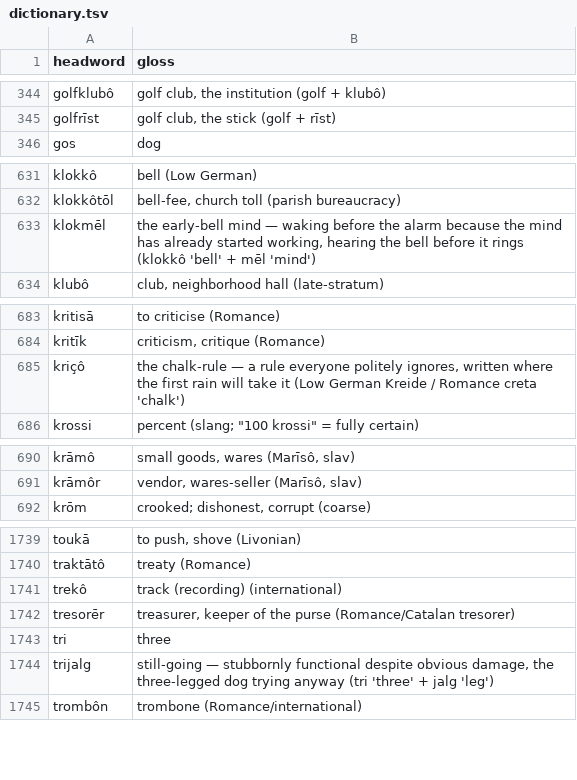
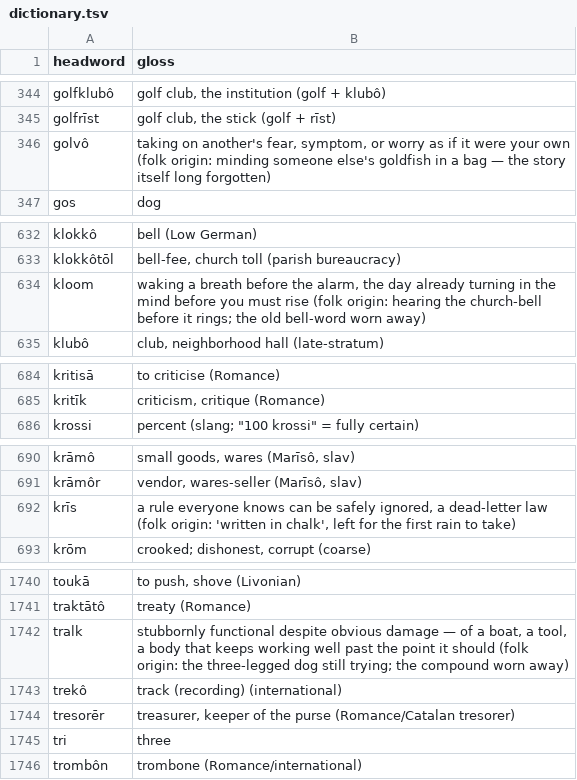
Before and after one commit to quarterback/kels, a TSV file: data/dictionary.tsv, drawn as a sheet; only a part is shown, gaps mark what is left out; removed rows and columns are numbered as before the commit, all else as after; the diff covers the shown part only; the diff names each change by its address in the sheet, - before the commit and + after, or states it on an @@ line.

```diff
--- a/data/dictionary.tsv
+++ b/data/dictionary.tsv
+row 346: golvô | taking on another's fear, symptom, or worry as if it were your own (folk origin: minding someone else's goldfish in a bag — the story itself long forgotten)
-row 633: klokmēl | the early-bell mind — waking before the alarm because the mind has already started working, hearing the bell before it rings (klokkô 'bell' + mēl 'mind')
+row 634: kloom | waking a breath before the alarm, the day already turning in the mind before you must rise (folk origin: hearing the church-bell before it rings; the old bell-word worn away)
-row 685: kriçô | the chalk-rule — a rule everyone politely ignores, written where the first rain will take it (Low German Kreide / Romance creta 'chalk')
+row 692: krīs | a rule everyone knows can be safely ignored, a dead-letter law (folk origin: 'written in chalk', left for the first rain to take)
+row 1742: tralk | stubbornly functional despite obvious damage — of a boat, a tool, a body that keeps working well past the point it should (folk origin: the three-legged dog still trying; the compound worn away)
-row 1744: trijalg | still-going — stubbornly functional despite obvious damage, the three-legged dog trying anyway (tri 'three' + jalg 'leg')
```
Also changed, not shown: 4 added rows, 4 removed rows and 3 edited cells elsewhere in this file, 14 other files.
